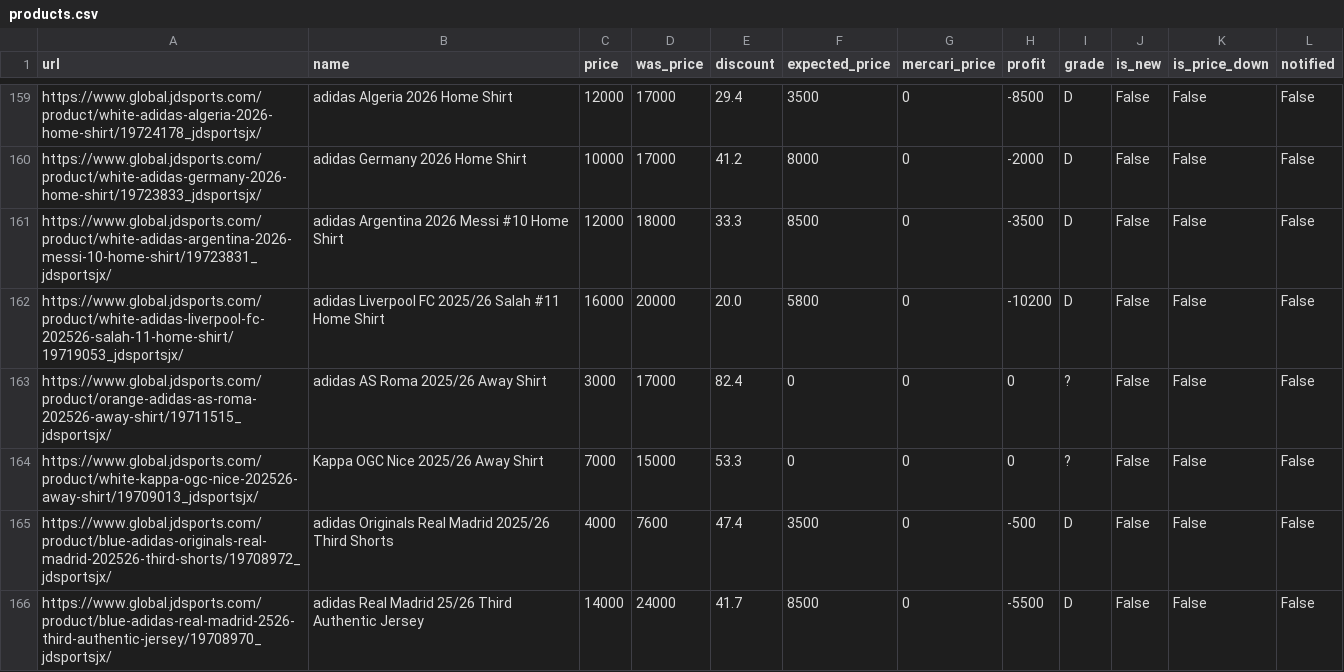
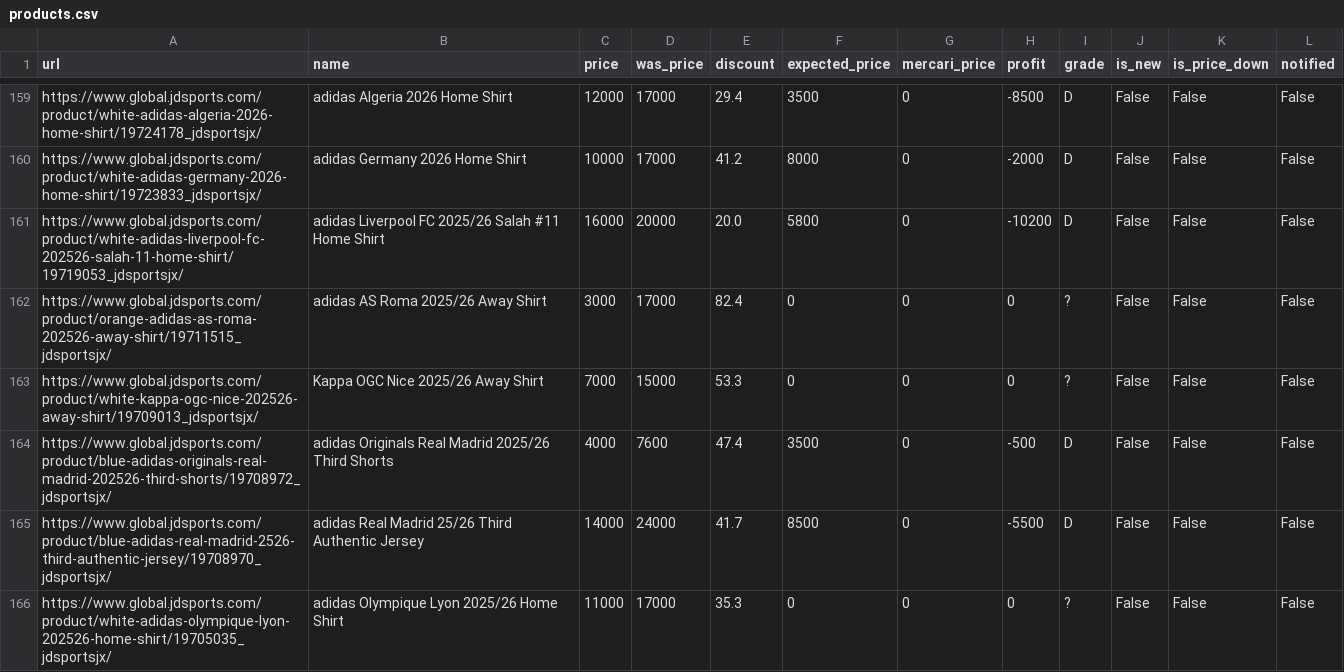
Before and after one commit to stonesidebear/jd-monitor, a CSV file: data/csv_uniforms/products.csv, drawn as a sheet; only a part is shown, gaps mark what is left out; the shorter side is filled out with more unchanged rows.

```diff
--- a/data/csv_uniforms/products.csv
+++ b/data/csv_uniforms/products.csv
@@ -160,3 +160,2 @@ https://www.global.jdsports.com/product/white-adidas-algeria-2026-home-shirt/197
 https://www.global.jdsports.com/product/white-adidas-germany-2026-home-shirt/19723833_jdsportsjx/,adidas Germany 2026 Home Shirt,10000,17000,41.2,8000,0,-2000,D,False,False,False
-https://www.global.jdsports.com/product/white-adidas-argentina-2026-messi-10-home-shirt/19723831_jdsportsjx/,adidas Argentina 2026 Messi #10 Home Shirt,12000,18000,33.3,8500,0,-3500,D,False,False,False
 https://www.global.jdsports.com/product/white-adidas-liverpool-fc-202526-salah-11-home-shirt/19719053_jdsportsjx/,adidas Liverpool FC 2025/26 Salah #11 Home Shirt,16000,20000,20.0,5800,0,-10200,D,False,False,False
```
Also changed, not shown: 1 other file.
